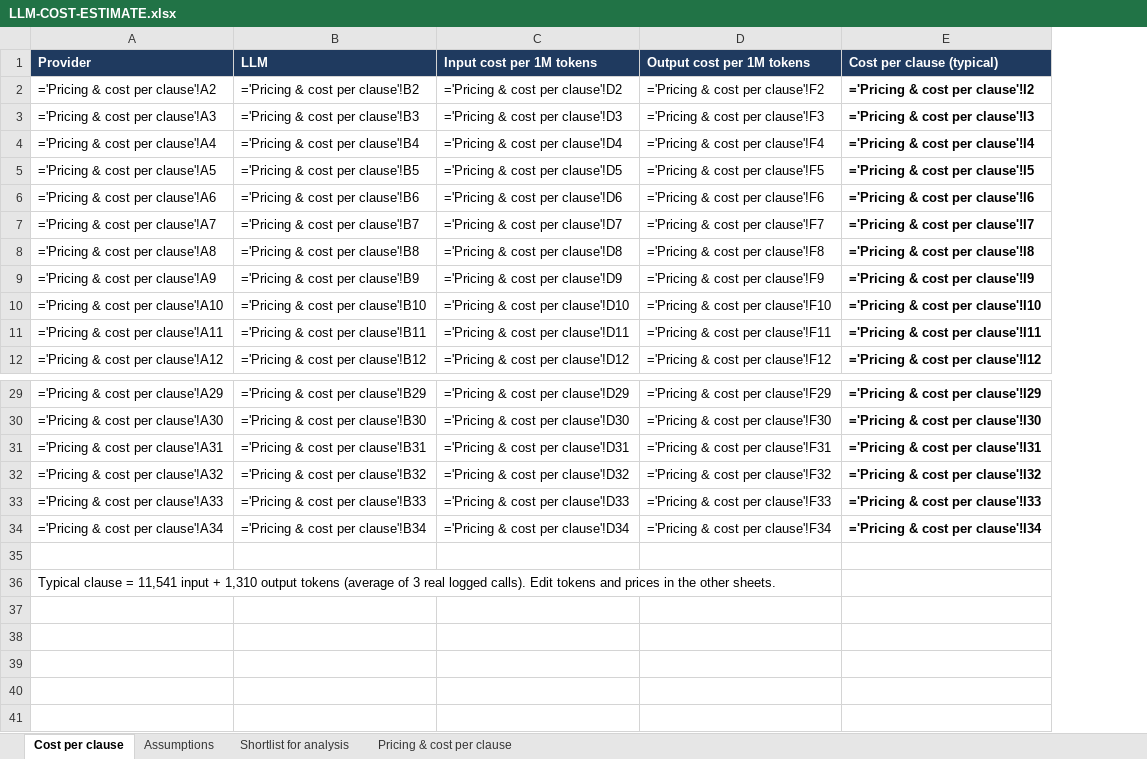
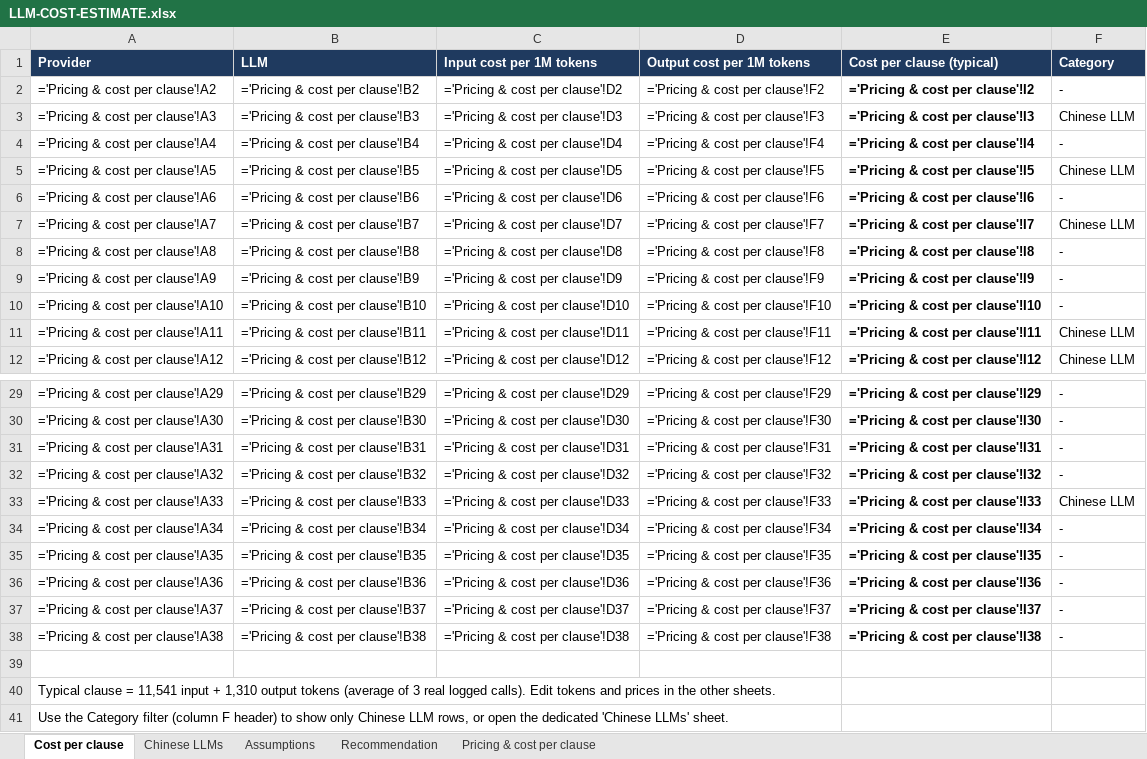
Before and after one commit to octasolgm/bcp, an Excel workbook: docs/pipeline/LLM-COST-ESTIMATE.xlsx, sheet Cost per clause, drawn as a sheet; only a part is shown, gaps mark what is left out; values as stored, in another font and other column widths than the file's, no borders; formulas without a stored value are shown as written; the diff names each change by its address in the sheet, - before the commit and + after, or states it on an @@ line.

```diff
--- a/docs/pipeline/LLM-COST-ESTIMATE.xlsx (sheet Cost per clause)
+++ b/docs/pipeline/LLM-COST-ESTIMATE.xlsx (sheet Cost per clause)
-sheet tab: Shortlist for analysis
+sheet tab: Chinese LLMs
+sheet tab: Recommendation
+column F (Category), rows 2-12: - | Chinese LLM | - | Chinese LLM | - | Chinese LLM | - | - | - | Chinese LLM | Chinese LLM; rows 29-34: - | - | - | - | Chinese LLM | -
+row 35: ='Pricing & cost per clause'!A35 | ='Pricing & cost per clause'!B35 | ='Pricing & cost per clause'!D35 | ='Pricing & cost per clause'!F35 | ='Pricing & cost per clause'!I35 | -
+row 36: ='Pricing & cost per clause'!A36 | ='Pricing & cost per clause'!B36 | ='Pricing & cost per clause'!D36 | ='Pricing & cost per clause'!F36 | ='Pricing & cost per clause'!I36 | -
+row 37: ='Pricing & cost per clause'!A37 | ='Pricing & cost per clause'!B37 | ='Pricing & cost per clause'!D37 | ='Pricing & cost per clause'!F37 | ='Pricing & cost per clause'!I37 | -
+row 38: ='Pricing & cost per clause'!A38 | ='Pricing & cost per clause'!B38 | ='Pricing & cost per clause'!D38 | ='Pricing & cost per clause'!F38 | ='Pricing & cost per clause'!I38 | -
+row 41: Use the Category filter (column F header) to show only Chinese LLM rows, or open the dedicated 'Chinese LLMs' sheet.
```
Also changed, not shown: sheet Pricing & cost per clause, 11 other files.
